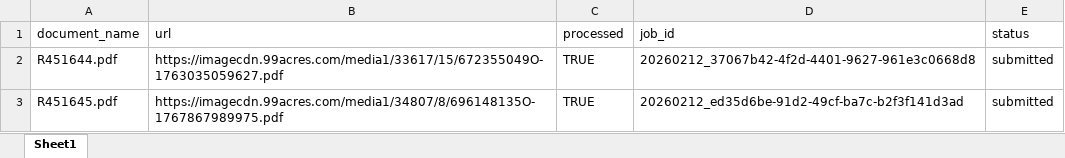
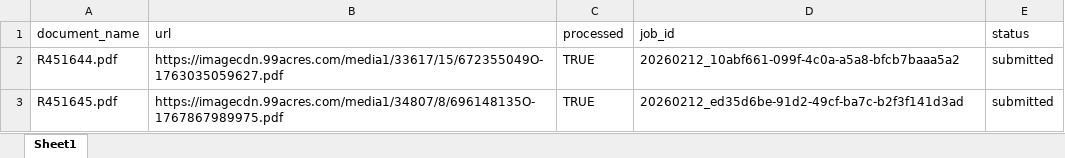
Before and after one commit to Suryanshnaithani/SarvamService, an Excel workbook: data/documents.xlsx, sheet Sheet1, drawn as a sheet; values as stored, in another font and other column widths than the file's, no borders; the diff names each change by its address in the sheet, - before the commit and + after, or states it on an @@ line.

Commit message:
Processed R451644.pdf → 20260212_10abf661-099f-4c0a-a5a8-bfcb7baaa5a2

```diff
--- a/data/documents.xlsx (sheet Sheet1)
+++ b/data/documents.xlsx (sheet Sheet1)
-D2 (job_id): 20260212_37067b42-4f2d-4401-9627-961e3c0668d8
+D2 (job_id): 20260212_10abf661-099f-4c0a-a5a8-bfcb7baaa5a2
```
